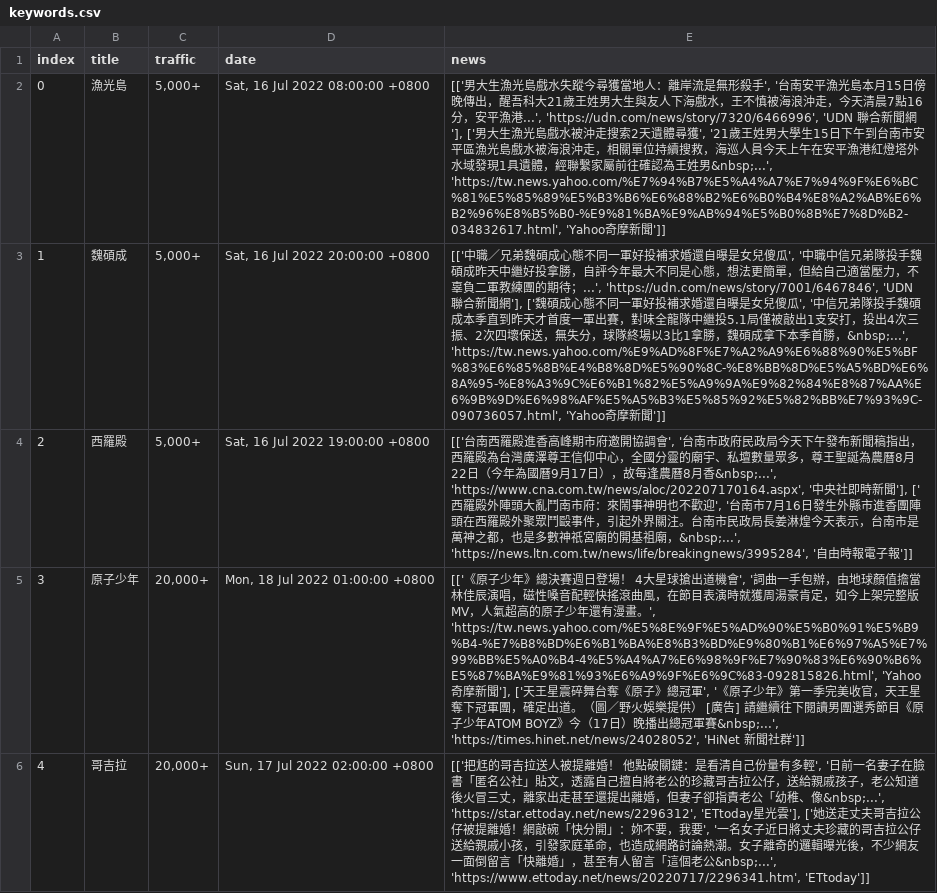
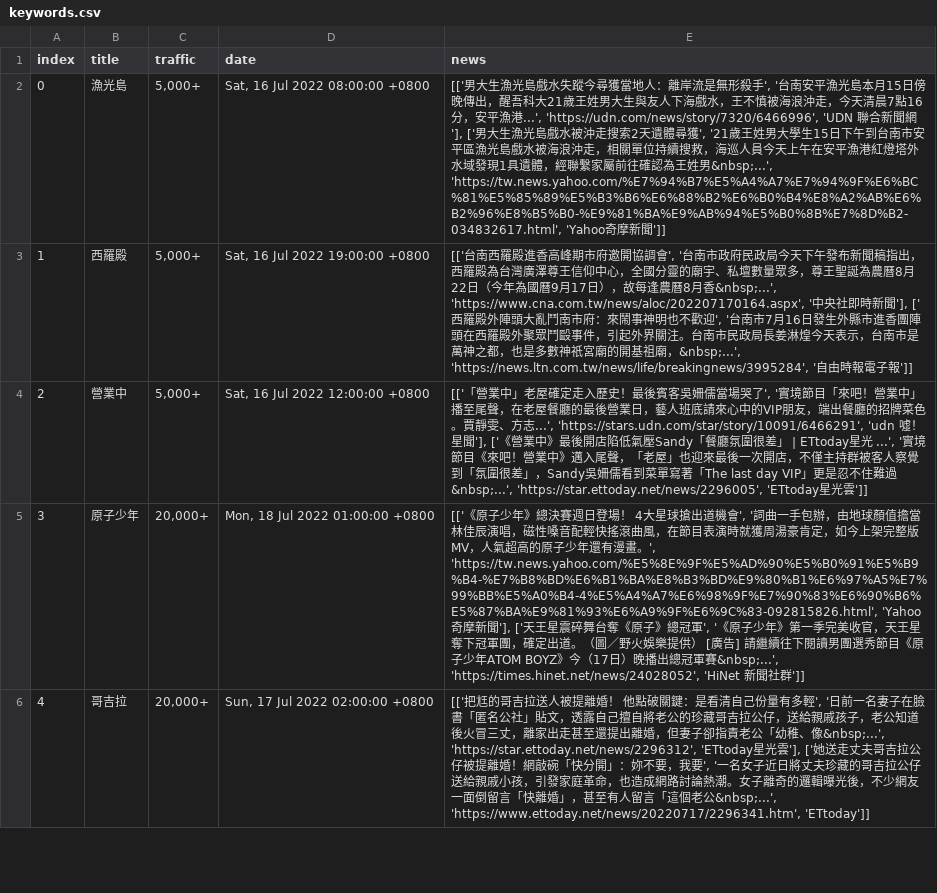
Before and after one commit to rockleona/chitchatter_crawler, a CSV file: output/keywords.csv, drawn as a sheet; only a part is shown; the diff covers the shown part only.

```diff
--- a/output/keywords.csv
+++ b/output/keywords.csv
@@ -2,4 +2,4 @@ index,title,traffic,date,news
 0,漁光島,"5,000+","Sat, 16 Jul 2022 08:00:00 +0800","[['男大生漁光島戲水失蹤今尋獲當地人：離岸流是無形殺手', '台南安平漁光島本月15日傍晚傳出，醒吾科大21歲王姓男大生與友人下海戲水，王不慎被海浪沖走，今天清晨7點16分，安平漁港...', 'https://udn.com/news/story/7320/6466996', 'UDN 聯合新聞網'], ['男大生漁光島戲水被沖走搜索2天遺體尋獲', '21歲王姓男大學生15日下午到台南市安平區漁光島戲水被海浪沖走，相關單位持續搜救，海巡人員今天上午在安平漁港紅燈塔外水域發現1具遺體，經聯繫家屬前往確認為王姓男&nbsp;...', 'https://tw.news.yahoo.com/%E7%94%B7%E5%A4%A7%E7%94%9F%E6%BC%81%E5%85%89%E5%B3%B6%E6%88%B2%E6%B0%B4%E8%A2%AB%E6%B2%96%E8%B5%B0-%E9%81%BA%E9%AB%94%E5%B0%8B%E7%8D%B2-034832617.html', 'Yahoo奇摩新聞']]"
-1,魏碩成,"5,000+","Sat, 16 Jul 2022 20:00:00 +0800","[['中職／兄弟魏碩成心態不同一軍好投補求婚還自曝是女兒傻瓜', '中職中信兄弟隊投手魏碩成昨天中繼好投拿勝，自評今年最大不同是心態，想法更簡單，但給自己適當壓力，不辜負二軍教練團的期待；...', 'https://udn.com/news/story/7001/6467846', 'UDN 聯合新聞網'], ['魏碩成心態不同一軍好投補求婚還自曝是女兒傻瓜', '中信兄弟隊投手魏碩成本季直到昨天才首度一軍出賽，對味全龍隊中繼投5.1局僅被敲出1支安打，投出4次三振、2次四壞保送，無失分，球隊終場以3比1拿勝，魏碩成拿下本季首勝，&nbsp;...', 'https://tw.news.yahoo.com/%E9%AD%8F%E7%A2%A9%E6%88%90%E5%BF%83%E6%85%8B%E4%B8%8D%E5%90%8C-%E8%BB%8D%E5%A5%BD%E6%8A%95-%E8%A3%9C%E6%B1%82%E5%A9%9A%E9%82%84%E8%87%AA%E6%9B%9D%E6%98%AF%E5%A5%B3%E5%85%92%E5%82%BB%E7%93%9C-090736057.html', 'Yahoo奇摩新聞']]"
-2,西羅殿,"5,000+","Sat, 16 Jul 2022 19:00:00 +0800","[['台南西羅殿進香高峰期市府邀開協調會', '台南市政府民政局今天下午發布新聞稿指出，西羅殿為台灣廣澤尊王信仰中心，全國分靈的廟宇、私壇數量眾多，尊王聖誕為農曆8月22日（今年為國曆9月17日），故每逢農曆8月香&nbsp;...', 'https://www.cna.com.tw/news/aloc/202207170164.aspx', '中央社即時新聞'], ['西羅殿外陣頭大亂鬥南市府：來鬧事神明也不歡迎', '台南市7月16日發生外縣市進香團陣頭在西羅殿外聚眾鬥毆事件，引起外界關注。台南市民政局長姜淋煌今天表示，台南市是萬神之都，也是多數神祇宮廟的開基祖廟，&nbsp;...', 'https://news.ltn.com.tw/news/life/breakingnews/3995284', '自由時報電子報']]"
+1,西羅殿,"5,000+","Sat, 16 Jul 2022 19:00:00 +0800","[['台南西羅殿進香高峰期市府邀開協調會', '台南市政府民政局今天下午發布新聞稿指出，西羅殿為台灣廣澤尊王信仰中心，全國分靈的廟宇、私壇數量眾多，尊王聖誕為農曆8月22日（今年為國曆9月17日），故每逢農曆8月香&nbsp;...', 'https://www.cna.com.tw/news/aloc/202207170164.aspx', '中央社即時新聞'], ['西羅殿外陣頭大亂鬥南市府：來鬧事神明也不歡迎', '台南市7月16日發生外縣市進香團陣頭在西羅殿外聚眾鬥毆事件，引起外界關注。台南市民政局長姜淋煌今天表示，台南市是萬神之都，也是多數神祇宮廟的開基祖廟，&nbsp;...', 'https://news.ltn.com.tw/news/life/breakingnews/3995284', '自由時報電子報']]"
+2,營業中,"5,000+","Sat, 16 Jul 2022 12:00:00 +0800","[['「營業中」老屋確定走入歷史！最後賓客吳姍儒當場哭了', '實境節目「來吧！營業中」播至尾聲，在老屋餐廳的最後營業日，藝人班底請來心中的VIP朋友，端出餐廳的招牌菜色。賈靜雯、方志...', 'https://stars.udn.com/star/story/10091/6466291', 'udn 噓！星聞'], ['《營業中》最後開店陷低氣壓Sandy「餐廳氛圍很差」 | ETtoday星光 ...', '實境節目《來吧！營業中》邁入尾聲，「老屋」也迎來最後一次開店，不僅主持群被客人察覺到「氛圍很差」，Sandy吳姍儒看到菜單寫著「The last day VIP」更是忍不住難過&nbsp;...', 'https://star.ettoday.net/news/2296005', 'ETtoday星光雲']]"
 3,原子少年,"20,000+","Mon, 18 Jul 2022 01:00:00 +0800","[['《原子少年》總決賽週日登場！ 4大星球搶出道機會', '詞曲一手包辦，由地球顏值擔當林佳辰演唱，磁性嗓音配輕快搖滾曲風，在節目表演時就獲周湯豪肯定，如今上架完整版MV，人氣超高的原子少年還有漫畫。', 'https://tw.news.yahoo.com/%E5%8E%9F%E5%AD%90%E5%B0%91%E5%B9%B4-%E7%B8%BD%E6%B1%BA%E8%B3%BD%E9%80%B1%E6%97%A5%E7%99%BB%E5%A0%B4-4%E5%A4%A7%E6%98%9F%E7%90%83%E6%90%B6%E5%87%BA%E9%81%93%E6%A9%9F%E6%9C%83-092815826.html', 'Yahoo奇摩新聞'], ['天王星震碎舞台奪《原子》總冠軍', '《原子少年》第一季完美收官，天王星奪下冠軍團，確定出道。（圖／野火娛樂提供） [廣告] 請繼續往下閱讀男團選秀節目《原子少年ATOM BOYZ》今（17日）晚播出總冠軍賽&nbsp;...', 'https://times.hinet.net/news/24028052', 'HiNet 新聞社群']]"
```
Also changed, not shown: 6 edited cells elsewhere in this file, 1 other file.
